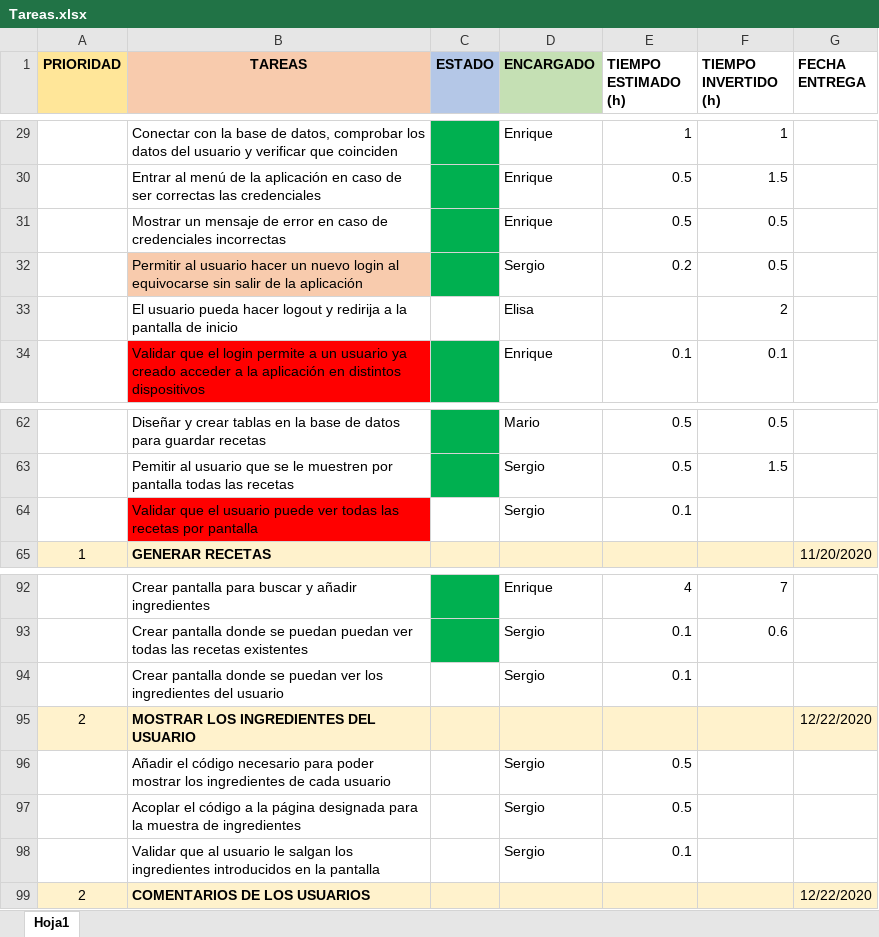
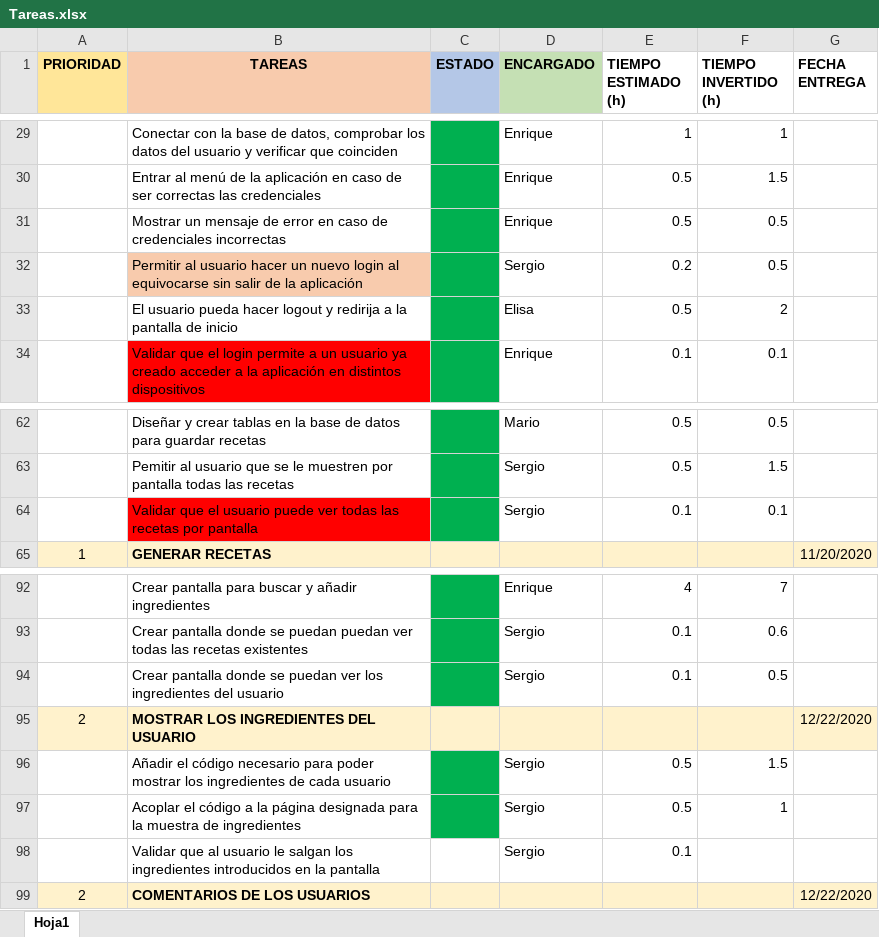
Before and after one commit to MarioJunque/RecetApp, an Excel workbook: documentacion/Tareas.xlsx, sheet Hoja1, drawn as a sheet; only a part is shown, gaps mark what is left out; values as stored, in another font and other column widths than the file's, no borders; the diff names each change by its address in the sheet, - before the commit and + after, or states it on an @@ line.

```diff
--- a/documentacion/Tareas.xlsx (sheet Hoja1)
+++ b/documentacion/Tareas.xlsx (sheet Hoja1)
-C33 fill: none
+C33 fill: #00B050
-E33 (TIEMPO ESTIMADO (h)): (empty)
+E33 (TIEMPO ESTIMADO (h)): 0.5
-C64 fill: none
+C64 fill: #00B050
-F64 (TIEMPO INVERTIDO (h)): (empty)
+F64 (TIEMPO INVERTIDO (h)): 0.1
-C94 fill: none
+C94 fill: #00B050
-F94 (TIEMPO INVERTIDO (h)): (empty)
+F94 (TIEMPO INVERTIDO (h)): 0.5
-C96:C97 fill: none
+C96:C97 fill: #00B050
-F96 (TIEMPO INVERTIDO (h)): (empty)
+F96 (TIEMPO INVERTIDO (h)): 1.5
-F97 (TIEMPO INVERTIDO (h)): (empty)
+F97 (TIEMPO INVERTIDO (h)): 1
```
Also changed, not shown: 2 other files.
